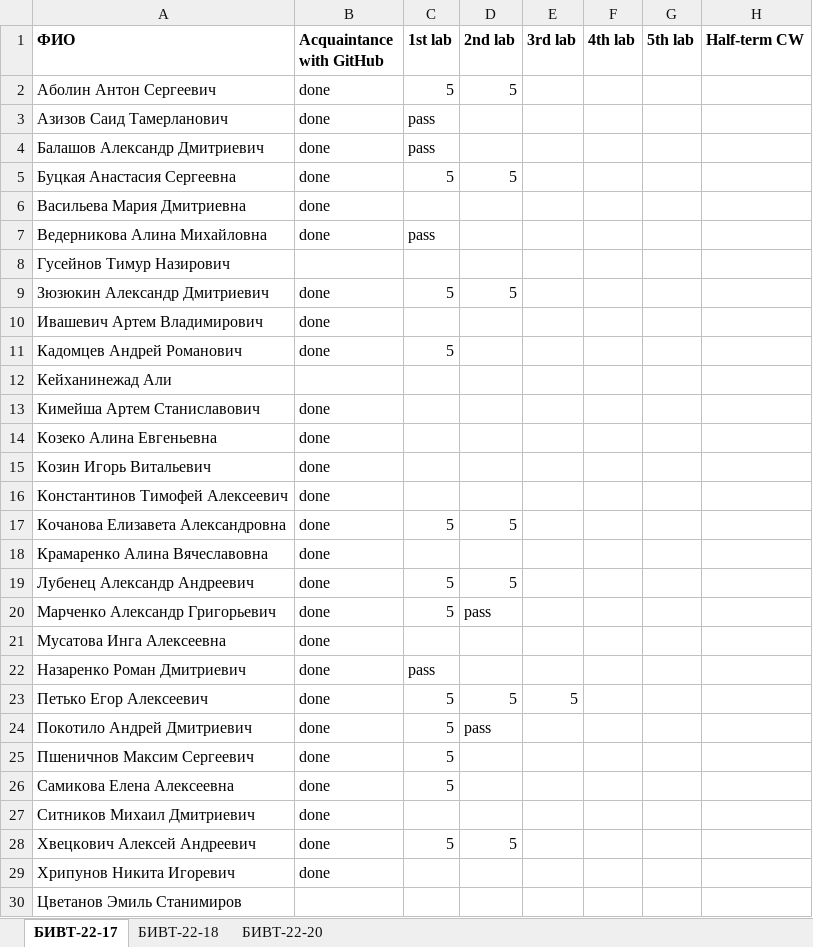
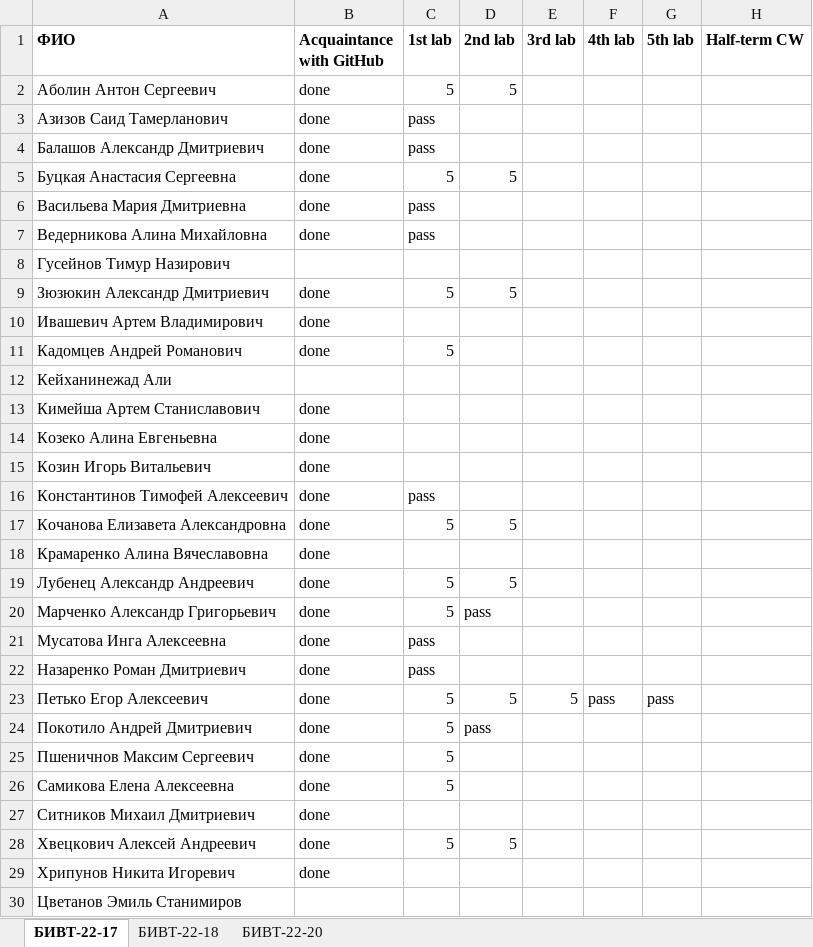
Before and after one commit to NemirovichMark/1st_Lesson, an Excel workbook: Progress.xlsx, sheet БИВТ-22-17, drawn as a sheet; only a part is shown; values as stored, in another font and other column widths than the file's, no borders; the diff names each change by its address in the sheet, - before the commit and + after, or states it on an @@ line.

Commit message:
Add files via upload

```diff
--- a/Progress.xlsx (sheet БИВТ-22-17)
+++ b/Progress.xlsx (sheet БИВТ-22-17)
-C6 (1st lab): (empty)
+C6 (1st lab): pass
-C16 (1st lab): (empty)
+C16 (1st lab): pass
-C21 (1st lab): (empty)
+C21 (1st lab): pass
-F23 (4th lab): (empty)
+F23 (4th lab): pass
-G23 (5th lab): (empty)
+G23 (5th lab): pass
```
